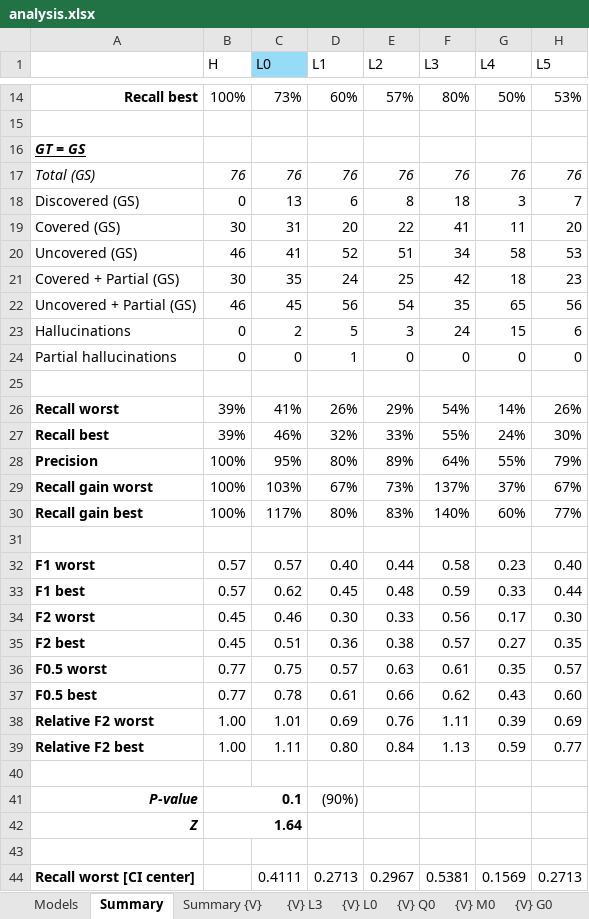
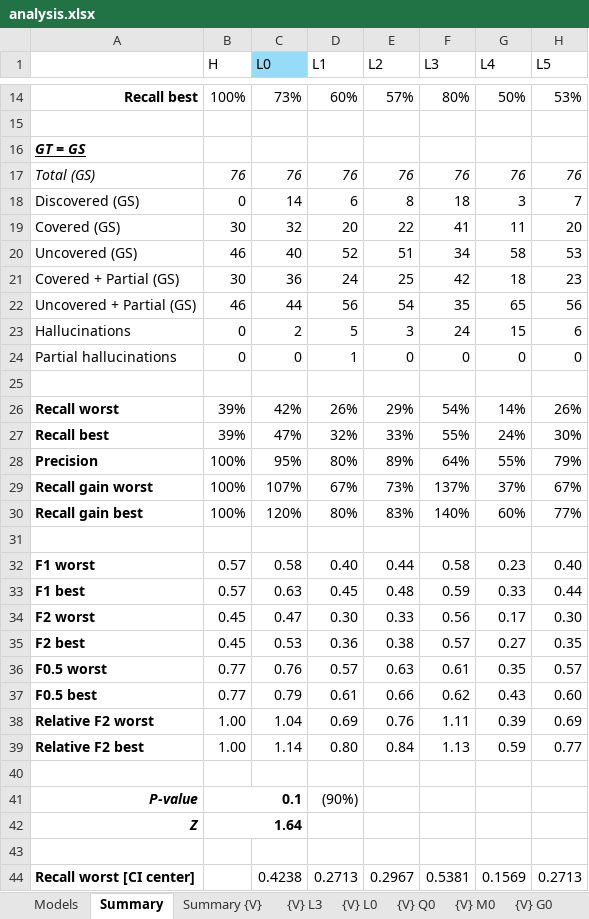
Before and after one commit to STRAST-UPM/ai_requirements_generation_rr, an Excel workbook: results/analysis/analysis.xlsx, sheet Summary, drawn as a sheet; only a part is shown, gaps mark what is left out; values as stored, in another font and other column widths than the file's, no borders; conditional formats not drawn; the diff covers the shown part only; the diff names each change by its address in the sheet, - before the commit and + after, or states it on an @@ line.

```diff
--- a/results/analysis/analysis.xlsx (sheet Summary)
+++ b/results/analysis/analysis.xlsx (sheet Summary)
-C18 (L0): 13
+C18 (L0): 14
-C19 (L0): 31
+C19 (L0): 32
-C20 (L0): 41
+C20 (L0): 40
-C21 (L0): 35
+C21 (L0): 36
-C22 (L0): 45
+C22 (L0): 44
-C26 (L0): 41%
+C26 (L0): 42%
-C27 (L0): 46%
+C27 (L0): 47%
-C29 (L0): 103%
+C29 (L0): 107%
-C30 (L0): 117%
+C30 (L0): 120%
-C32 (L0): 0.57
+C32 (L0): 0.58
-C33 (L0): 0.62
+C33 (L0): 0.63
-C34 (L0): 0.46
+C34 (L0): 0.47
-C35 (L0): 0.51
+C35 (L0): 0.53
-C36 (L0): 0.75
+C36 (L0): 0.76
-C37 (L0): 0.78
+C37 (L0): 0.79
-C38 (L0): 1.01
+C38 (L0): 1.04
-C39 (L0): 1.11
+C39 (L0): 1.14
-C44 (L0): 0.4111
+C44 (L0): 0.4238
```
Also changed, not shown: 11 edited cells elsewhere in this sheet, sheet {C} GS to X, formulas that keep their value, 3 other files.
